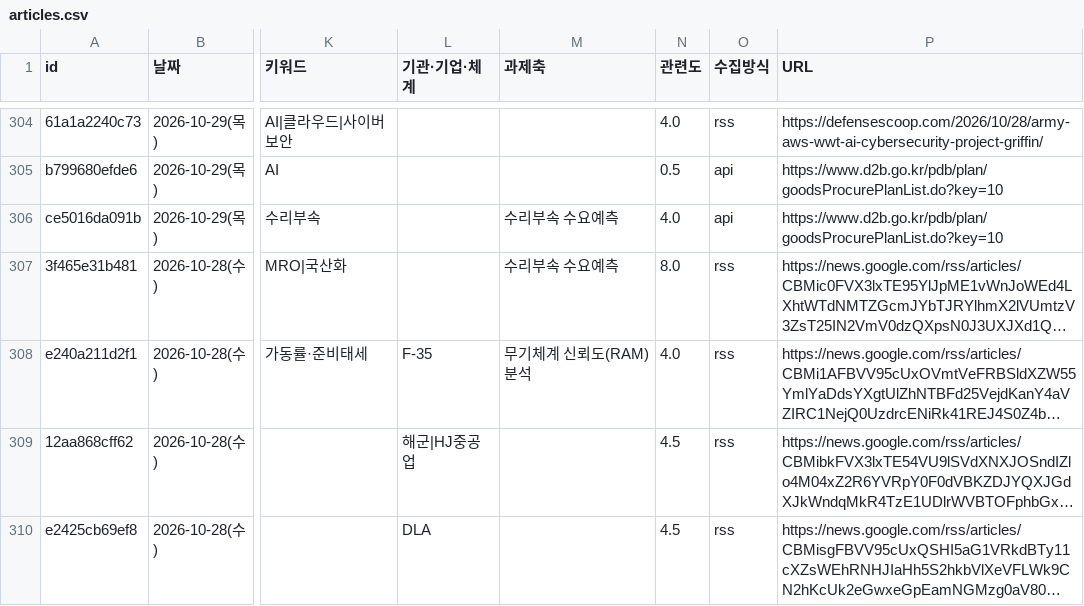
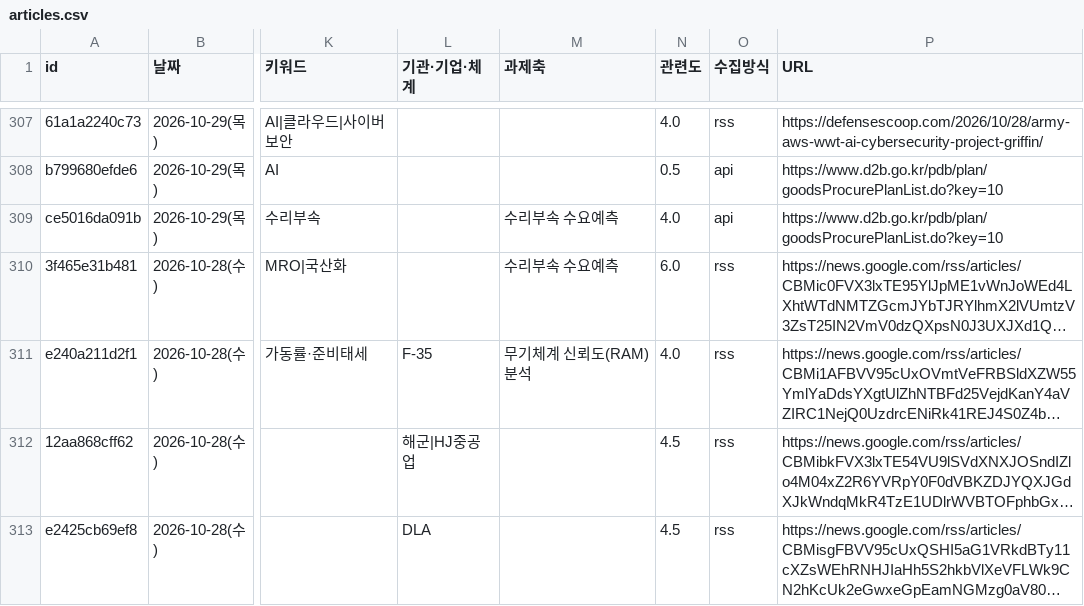
Before and after one commit to JaewoonAhn-HRnews/Logistics-Information-System, a CSV file: data/export/articles.csv, drawn as a sheet; only a part is shown, gaps mark what is left out; long unchanged cells end in …; addresses are those after the commit; the diff covers the shown part only; the diff names each change by its address in the sheet, - before the commit and + after, or states it on an @@ line.

```diff
--- a/data/export/articles.csv
+++ b/data/export/articles.csv
-N310 (관련도): 8.0
+N310 (관련도): 6.0
```
Also changed, not shown: 3 added rows and 3 edited cells elsewhere in this file, data/export/summaries.csv, 18 other files.
